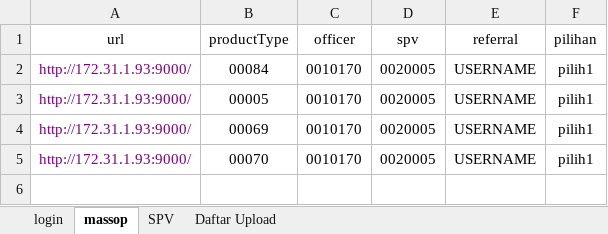
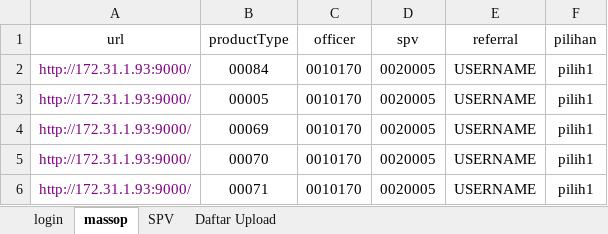
Before and after one commit to rattesaponto1/Project-mass-opening-account, an Excel workbook: databiding.xlsx, sheet massop, drawn as a sheet; values as stored, in another font and other column widths than the file's, no borders; the diff names each change by its address in the sheet, - before the commit and + after, or states it on an @@ line.

```diff
--- a/databiding.xlsx (sheet massop)
+++ b/databiding.xlsx (sheet massop)
+row 6: http://172.31.1.93:9000/ | 00071 | 0010170 | 0020005 | USERNAME | pilih1
```
Also changed, not shown: sheet Daftar Upload, 11 other files.
